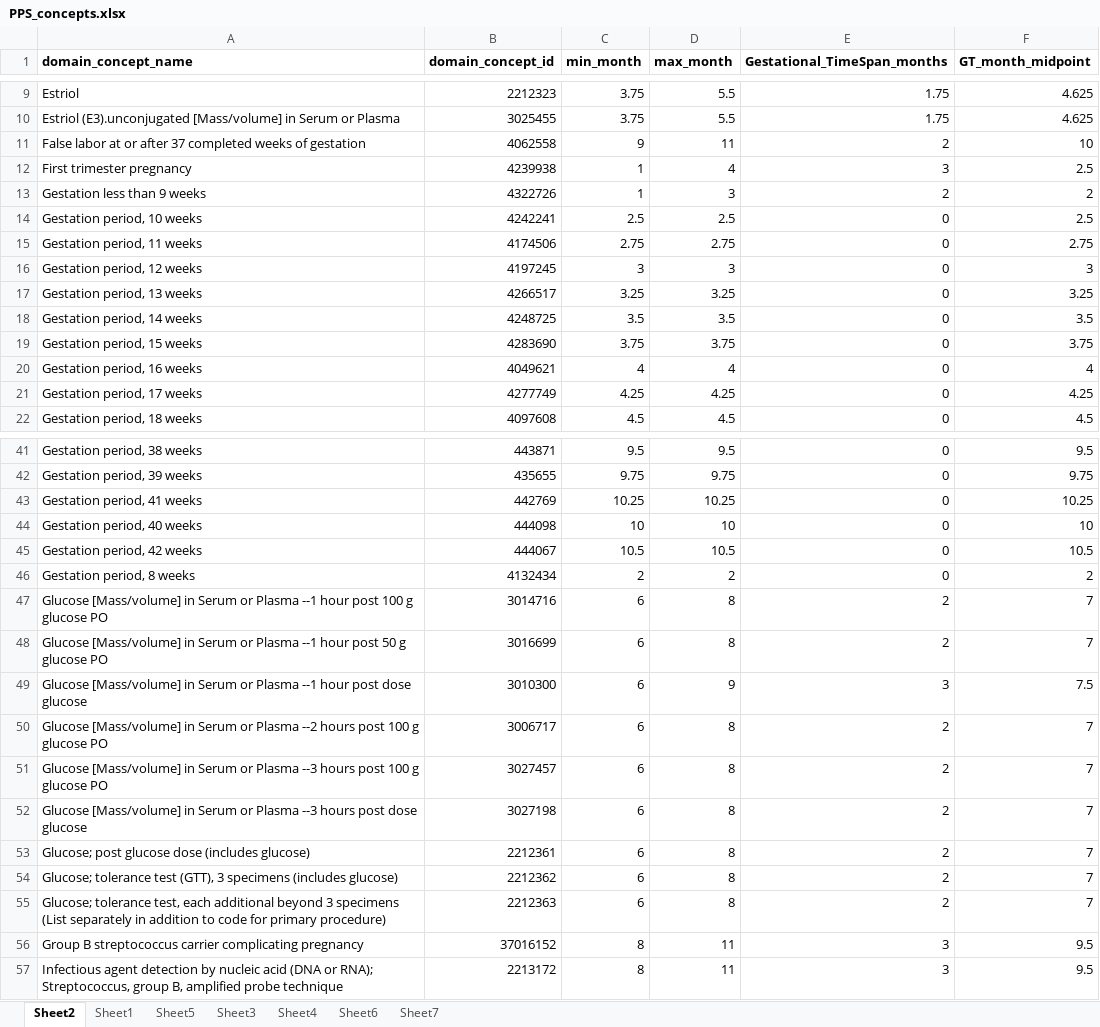
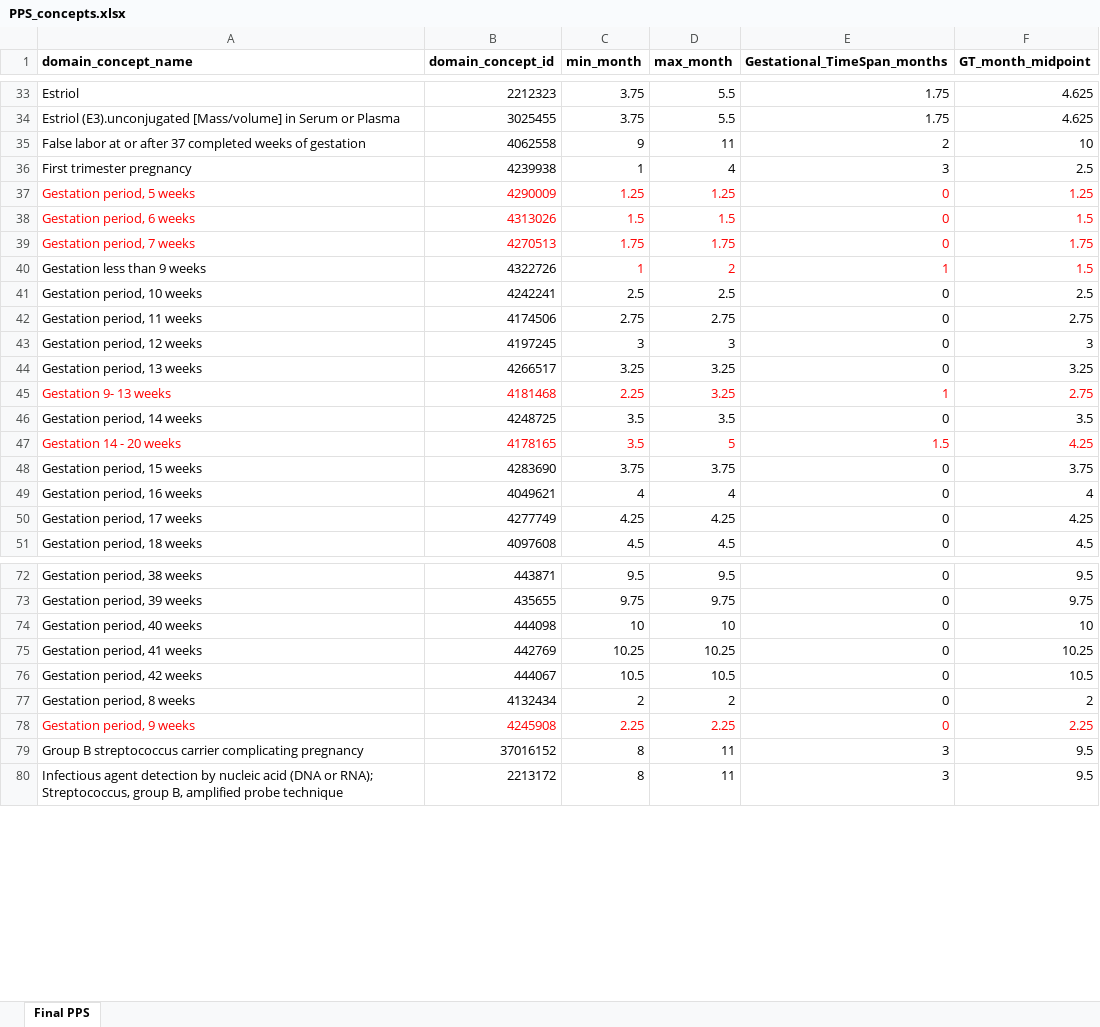
Before and after one commit to darwin-eu/PregnancyIdentifier, an Excel workbook: inst/concepts/PPS_concepts.xlsx, sheet Final PPS, drawn as a sheet; only a part is shown, gaps mark what is left out; values as stored, in another font and other column widths than the file's, no borders; removed rows and columns are numbered as before the commit, all else as after; the diff covers the shown part only; the diff names each change by its address in the sheet, - before the commit and + after, or states it on an @@ line.

```diff
--- a/inst/concepts/PPS_concepts.xlsx (sheet Final PPS)
+++ b/inst/concepts/PPS_concepts.xlsx (sheet Final PPS)
-sheet tab: Sheet2
+sheet tab: Final PPS
-sheet tab: Sheet1
-sheet tab: Sheet5
-sheet tab: Sheet3
-sheet tab: Sheet4
-sheet tab: Sheet6
-sheet tab: Sheet7
+row 37: Gestation period, 5 weeks | 4290009 | 1.25 | 1.25 | 0 | 1.25
+row 38: Gestation period, 6 weeks | 4313026 | 1.5 | 1.5 | 0 | 1.5
+row 39: Gestation period, 7 weeks | 4270513 | 1.75 | 1.75 | 0 | 1.75
-C40:F40 text colour: black
+C40:F40 text colour: #FF0000
-D40 (max_month): 3
+D40 (max_month): 2
-E40 (Gestational_TimeSpan_months): 2
+E40 (Gestational_TimeSpan_months): 1
-F40 (GT_month_midpoint): 2
+F40 (GT_month_midpoint): 1.5
+row 45: Gestation 9- 13 weeks | 4181468 | 2.25 | 3.25 | 1 | 2.75
+row 47: Gestation 14 - 20 weeks | 4178165 | 3.5 | 5 | 1.5 | 4.25
@@ row 44 moved to row 74: Gestation period, 40 weeks @@
-row 47: Glucose [Mass/volume] in Serum or Plasma --1 hour post 100 g glucose PO | 3014716 | 6 | 8 | 2 | 7
-row 48: Glucose [Mass/volume] in Serum or Plasma --1 hour post 50 g glucose PO | 3016699 | 6 | 8 | 2 | 7
-row 49: Glucose [Mass/volume] in Serum or Plasma --1 hour post dose glucose | 3010300 | 6 | 9 | 3 | 7.5
-row 50: Glucose [Mass/volume] in Serum or Plasma --2 hours post 100 g glucose PO | 3006717 | 6 | 8 | 2 | 7
-row 51: Glucose [Mass/volume] in Serum or Plasma --3 hours post 100 g glucose PO | 3027457 | 6 | 8 | 2 | 7
-row 52: Glucose [Mass/volume] in Serum or Plasma --3 hours post dose glucose | 3027198 | 6 | 8 | 2 | 7
-row 53: Glucose; post glucose dose (includes glucose) | 2212361 | 6 | 8 | 2 | 7
-row 54: Glucose; tolerance test (GTT), 3 specimens (includes glucose) | 2212362 | 6 | 8 | 2 | 7
-row 55: Glucose; tolerance test, each additional beyond 3 specimens (List separately in addition to code for primary procedure) | 2212363 | 6 | 8 | 2 | 7
+row 78: Gestation period, 9 weeks | 4245908 | 2.25 | 2.25 | 0 | 2.25
```
Also changed, not shown: 40 added rows, 1 removed row, 5 edited cells and cell formats elsewhere in this sheet, 1 other file.
